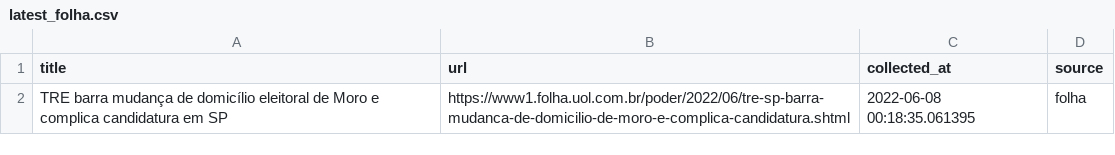
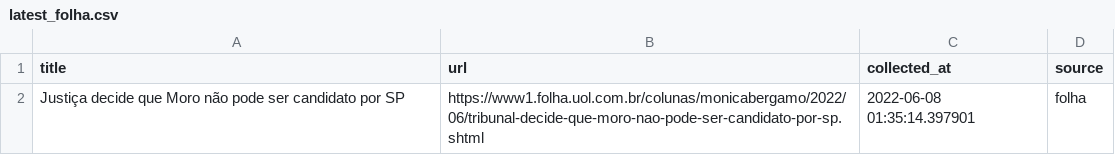
Before and after one commit to leodiegues/lidebot, a CSV file: data/latest_folha.csv, drawn as a sheet.

```diff
--- a/data/latest_folha.csv
+++ b/data/latest_folha.csv
@@ -1,2 +1,2 @@
 title,url,collected_at,source
-TRE barra mudança de domicílio eleitoral de Moro e complica candidatura em SP,https://www1.folha.uol.com.br/poder/2022/06/tre-sp-barra-mudanca-de-domicilio-de-moro-e-complica-candidatura.shtml,2022-06-08 00:18:35.061395,folha
+Justiça decide que Moro não pode ser candidato por SP,https://www1.folha.uol.com.br/colunas/monicabergamo/2022/06/tribunal-decide-que-moro-nao-pode-ser-candidato-por-sp.shtml,2022-06-08 01:35:14.397901,folha
```
Also changed, not shown: data/latest_estadao.csv, data/latest_g1.csv, 4 other files.
